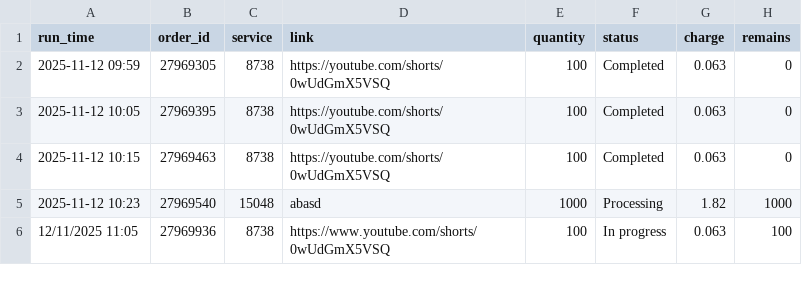
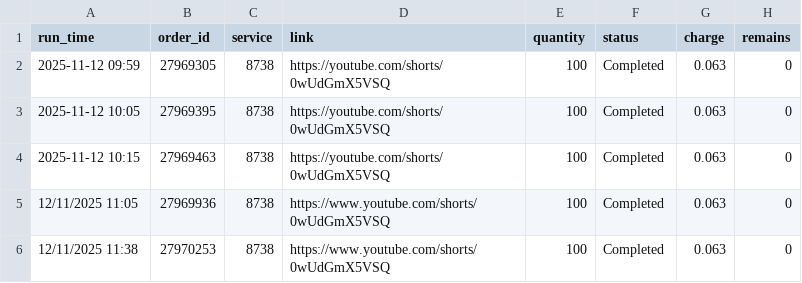
Before and after one commit to megumin123578/automation_app, a CSV file: orders/orders.csv, drawn as a sheet.

```diff
--- a/orders/orders.csv
+++ b/orders/orders.csv
@@ -4,3 +4,3 @@ run_time,order_id,service,link,quantity,status,charge,remains
 2025-11-12 10:15,27969463,8738,https://youtube.com/shorts/0wUdGmX5VSQ,100,Completed,0.063,0
-2025-11-12 10:23,27969540,15048,abasd,1000,Processing,1.82,1000
-12/11/2025 11:05,27969936,8738,https://www.youtube.com/shorts/0wUdGmX5VSQ,100,In progress,0.063,100
+12/11/2025 11:05,27969936,8738,https://www.youtube.com/shorts/0wUdGmX5VSQ,100,Completed,0.063,0
+12/11/2025 11:38,27970253,8738,https://www.youtube.com/shorts/0wUdGmX5VSQ,100,Completed,0.063,0
```
Also changed, not shown: 3 other files.
